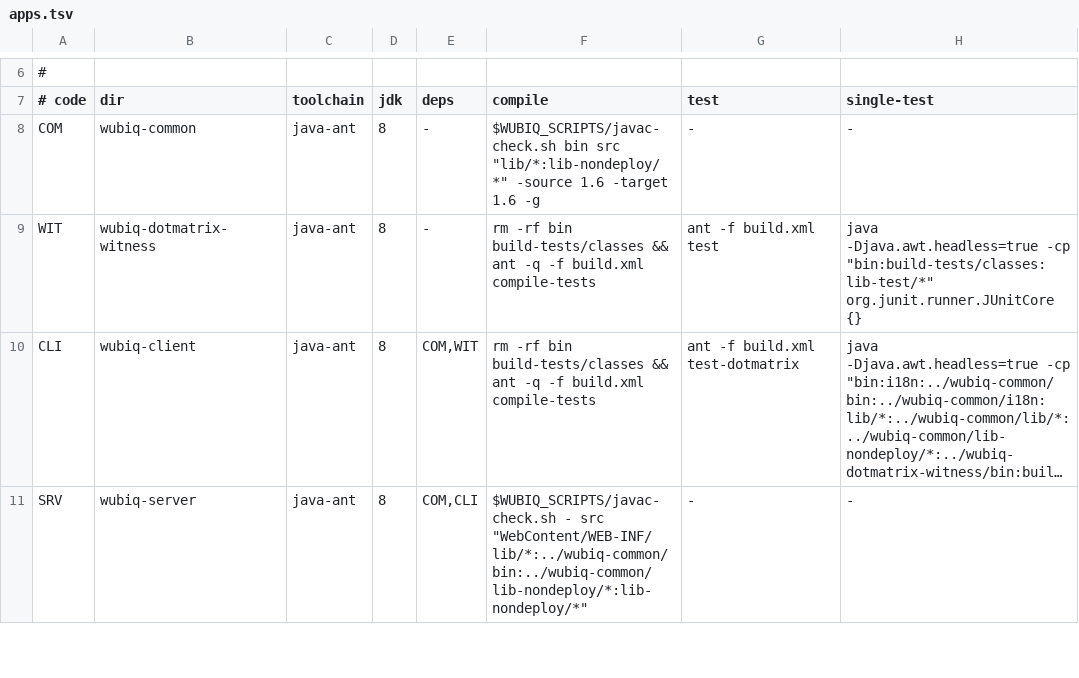
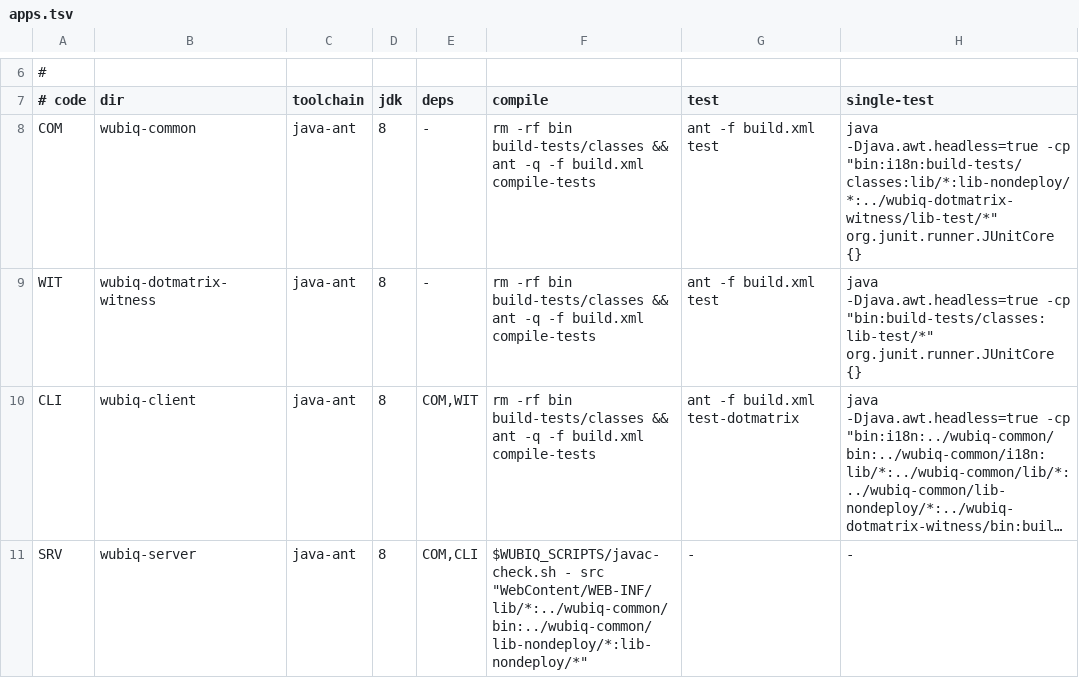
Before and after one commit to FedericoAlcantara/wubiq, a TSV file: .claude/scripts/apps.tsv, drawn as a sheet; only a part is shown, gaps mark what is left out; long unchanged cells end in ….

```diff
--- a/.claude/scripts/apps.tsv
+++ b/.claude/scripts/apps.tsv
@@ -7,3 +7,3 @@
 # code	dir	toolchain	jdk	deps	compile	test	single-test
-COM	wubiq-common	java-ant	8	-	"$WUBIQ_SCRIPTS/javac-check.sh" bin src "lib/*:lib-nondeploy/*" -source 1.6 -target 1.6 -g	-	-
+COM	wubiq-common	java-ant	8	-	rm -rf bin build-tests/classes && ant -q -f build.xml compile-tests	ant -f build.xml test	java -Djava.awt.headless=true -cp "bin:i18n:build-tests/classes:lib/*:lib-nondeploy/*:../wubiq-dotmatrix-witness/lib-test/*" org.junit.runner.JUnitCore {}
 WIT	wubiq-dotmatrix-witness	java-ant	8	-	rm -rf bin build-tests/classes && ant -q -f build.xml compile-tests	ant -f build.xml test	java -Djava.awt.headless=true -cp "bin:build-tests/classes:lib-test/*" org.junit.runner.JUnitCore {}
```
Also changed, not shown: 5 other files.
